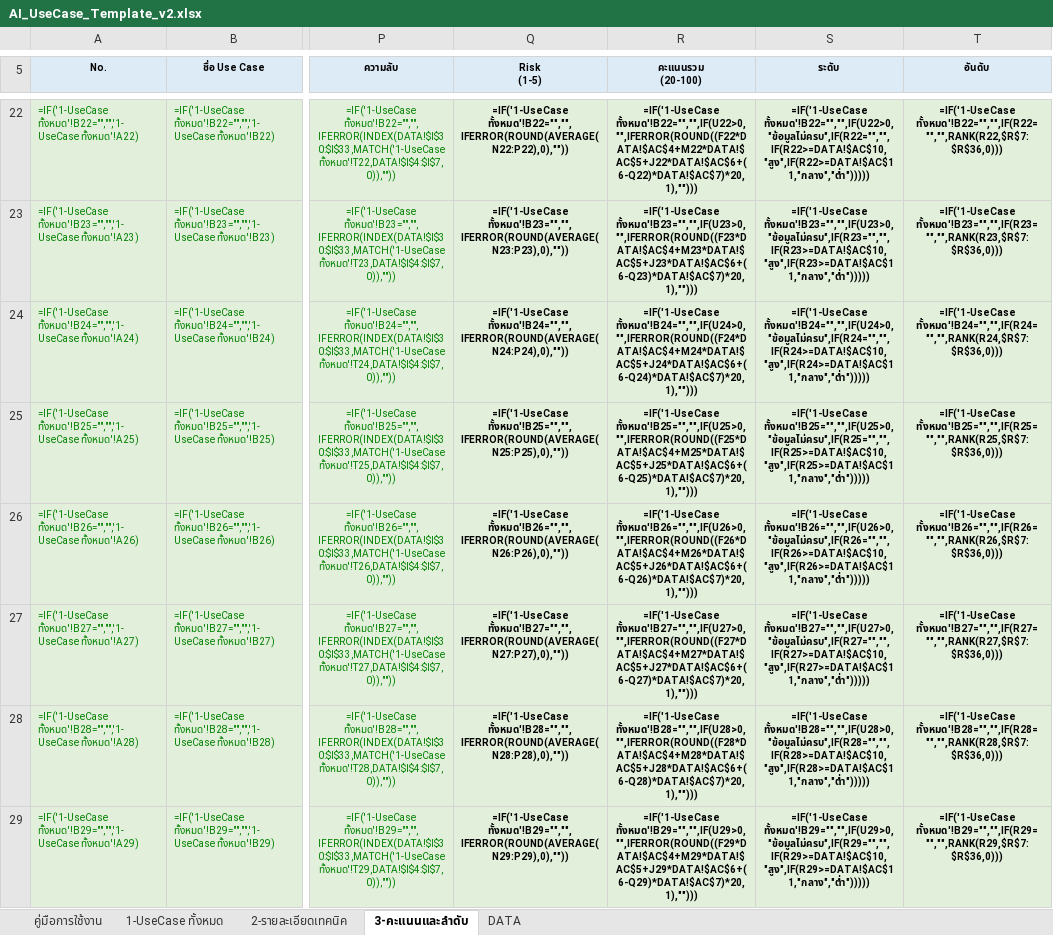
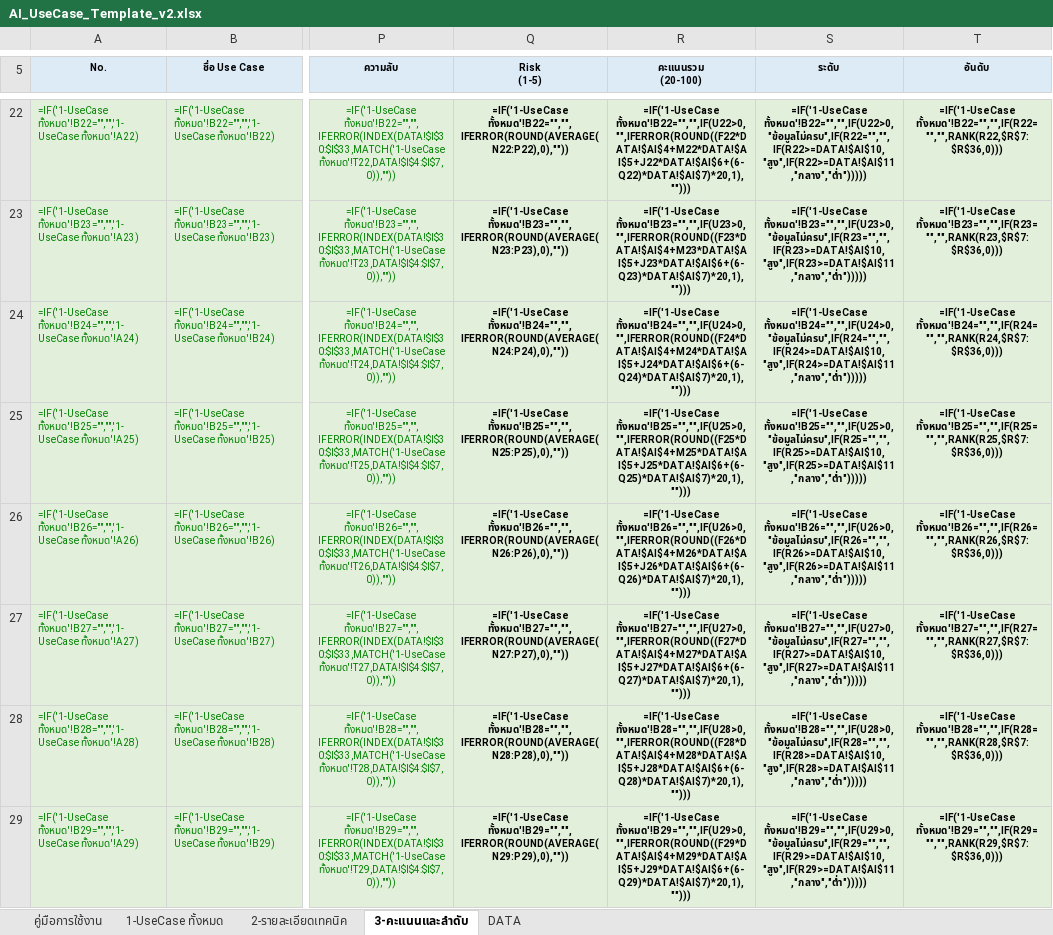
Before and after one commit to namnueng32371/use_case_web, an Excel workbook: docs/AI_UseCase_Template_v2.xlsx, sheet 3-คะแนนและลำดับ, drawn as a sheet; only a part is shown, gaps mark what is left out; values as stored, in another font and other column widths than the file's, no borders; formulas without a stored value are shown as written; conditional formats not drawn; the diff covers the shown part only; the diff names each change by its address in the sheet, - before the commit and + after, or states it on an @@ line.

```diff
--- a/docs/AI_UseCase_Template_v2.xlsx (sheet 3-คะแนนและลำดับ)
+++ b/docs/AI_UseCase_Template_v2.xlsx (sheet 3-คะแนนและลำดับ)
-R22 (คะแนนรวม (20-100)): =IF('1-UseCase ทั้งหมด'!B22="","",IF(U22>0,"",IFERROR(ROUND((F22*DATA!$AC$4+M22*DATA!$AC$5+J22*DATA!$AC$6+(6-Q22)*DATA!$AC$7)*20,1),"")))
+R22 (คะแนนรวม (20-100)): =IF('1-UseCase ทั้งหมด'!B22="","",IF(U22>0,"",IFERROR(ROUND((F22*DATA!$AI$4+M22*DATA!$AI$5+J22*DATA!$AI$6+(6-Q22)*DATA!$AI$7)*20,1),"")))
-S22 (ระดับ): =IF('1-UseCase ทั้งหมด'!B22="","",IF(U22>0,"ข้อมูลไม่ครบ",IF(R22="","",IF(R22>=DATA!$AC$10,"สูง",IF(R22>=DATA!$AC$11,"กลาง","ต่ำ")))))
+S22 (ระดับ): =IF('1-UseCase ทั้งหมด'!B22="","",IF(U22>0,"ข้อมูลไม่ครบ",IF(R22="","",IF(R22>=DATA!$AI$10,"สูง",IF(R22>=DATA!$AI$11,"กลาง","ต่ำ")))))
-R23 (คะแนนรวม (20-100)): =IF('1-UseCase ทั้งหมด'!B23="","",IF(U23>0,"",IFERROR(ROUND((F23*DATA!$AC$4+M23*DATA!$AC$5+J23*DATA!$AC$6+(6-Q23)*DATA!$AC$7)*20,1),"")))
+R23 (คะแนนรวม (20-100)): =IF('1-UseCase ทั้งหมด'!B23="","",IF(U23>0,"",IFERROR(ROUND((F23*DATA!$AI$4+M23*DATA!$AI$5+J23*DATA!$AI$6+(6-Q23)*DATA!$AI$7)*20,1),"")))
-S23 (ระดับ): =IF('1-UseCase ทั้งหมด'!B23="","",IF(U23>0,"ข้อมูลไม่ครบ",IF(R23="","",IF(R23>=DATA!$AC$10,"สูง",IF(R23>=DATA!$AC$11,"กลาง","ต่ำ")))))
+S23 (ระดับ): =IF('1-UseCase ทั้งหมด'!B23="","",IF(U23>0,"ข้อมูลไม่ครบ",IF(R23="","",IF(R23>=DATA!$AI$10,"สูง",IF(R23>=DATA!$AI$11,"กลาง","ต่ำ")))))
-R24 (คะแนนรวม (20-100)): =IF('1-UseCase ทั้งหมด'!B24="","",IF(U24>0,"",IFERROR(ROUND((F24*DATA!$AC$4+M24*DATA!$AC$5+J24*DATA!$AC$6+(6-Q24)*DATA!$AC$7)*20,1),"")))
+R24 (คะแนนรวม (20-100)): =IF('1-UseCase ทั้งหมด'!B24="","",IF(U24>0,"",IFERROR(ROUND((F24*DATA!$AI$4+M24*DATA!$AI$5+J24*DATA!$AI$6+(6-Q24)*DATA!$AI$7)*20,1),"")))
-S24 (ระดับ): =IF('1-UseCase ทั้งหมด'!B24="","",IF(U24>0,"ข้อมูลไม่ครบ",IF(R24="","",IF(R24>=DATA!$AC$10,"สูง",IF(R24>=DATA!$AC$11,"กลาง","ต่ำ")))))
+S24 (ระดับ): =IF('1-UseCase ทั้งหมด'!B24="","",IF(U24>0,"ข้อมูลไม่ครบ",IF(R24="","",IF(R24>=DATA!$AI$10,"สูง",IF(R24>=DATA!$AI$11,"กลาง","ต่ำ")))))
-R25 (คะแนนรวม (20-100)): =IF('1-UseCase ทั้งหมด'!B25="","",IF(U25>0,"",IFERROR(ROUND((F25*DATA!$AC$4+M25*DATA!$AC$5+J25*DATA!$AC$6+(6-Q25)*DATA!$AC$7)*20,1),"")))
+R25 (คะแนนรวม (20-100)): =IF('1-UseCase ทั้งหมด'!B25="","",IF(U25>0,"",IFERROR(ROUND((F25*DATA!$AI$4+M25*DATA!$AI$5+J25*DATA!$AI$6+(6-Q25)*DATA!$AI$7)*20,1),"")))
-S25 (ระดับ): =IF('1-UseCase ทั้งหมด'!B25="","",IF(U25>0,"ข้อมูลไม่ครบ",IF(R25="","",IF(R25>=DATA!$AC$10,"สูง",IF(R25>=DATA!$AC$11,"กลาง","ต่ำ")))))
+S25 (ระดับ): =IF('1-UseCase ทั้งหมด'!B25="","",IF(U25>0,"ข้อมูลไม่ครบ",IF(R25="","",IF(R25>=DATA!$AI$10,"สูง",IF(R25>=DATA!$AI$11,"กลาง","ต่ำ")))))
-R26 (คะแนนรวม (20-100)): =IF('1-UseCase ทั้งหมด'!B26="","",IF(U26>0,"",IFERROR(ROUND((F26*DATA!$AC$4+M26*DATA!$AC$5+J26*DATA!$AC$6+(6-Q26)*DATA!$AC$7)*20,1),"")))
+R26 (คะแนนรวม (20-100)): =IF('1-UseCase ทั้งหมด'!B26="","",IF(U26>0,"",IFERROR(ROUND((F26*DATA!$AI$4+M26*DATA!$AI$5+J26*DATA!$AI$6+(6-Q26)*DATA!$AI$7)*20,1),"")))
-S26 (ระดับ): =IF('1-UseCase ทั้งหมด'!B26="","",IF(U26>0,"ข้อมูลไม่ครบ",IF(R26="","",IF(R26>=DATA!$AC$10,"สูง",IF(R26>=DATA!$AC$11,"กลาง","ต่ำ")))))
+S26 (ระดับ): =IF('1-UseCase ทั้งหมด'!B26="","",IF(U26>0,"ข้อมูลไม่ครบ",IF(R26="","",IF(R26>=DATA!$AI$10,"สูง",IF(R26>=DATA!$AI$11,"กลาง","ต่ำ")))))
-R27 (คะแนนรวม (20-100)): =IF('1-UseCase ทั้งหมด'!B27="","",IF(U27>0,"",IFERROR(ROUND((F27*DATA!$AC$4+M27*DATA!$AC$5+J27*DATA!$AC$6+(6-Q27)*DATA!$AC$7)*20,1),"")))
+R27 (คะแนนรวม (20-100)): =IF('1-UseCase ทั้งหมด'!B27="","",IF(U27>0,"",IFERROR(ROUND((F27*DATA!$AI$4+M27*DATA!$AI$5+J27*DATA!$AI$6+(6-Q27)*DATA!$AI$7)*20,1),"")))
-S27 (ระดับ): =IF('1-UseCase ทั้งหมด'!B27="","",IF(U27>0,"ข้อมูลไม่ครบ",IF(R27="","",IF(R27>=DATA!$AC$10,"สูง",IF(R27>=DATA!$AC$11,"กลาง","ต่ำ")))))
+S27 (ระดับ): =IF('1-UseCase ทั้งหมด'!B27="","",IF(U27>0,"ข้อมูลไม่ครบ",IF(R27="","",IF(R27>=DATA!$AI$10,"สูง",IF(R27>=DATA!$AI$11,"กลาง","ต่ำ")))))
-R28 (คะแนนรวม (20-100)): =IF('1-UseCase ทั้งหมด'!B28="","",IF(U28>0,"",IFERROR(ROUND((F28*DATA!$AC$4+M28*DATA!$AC$5+J28*DATA!$AC$6+(6-Q28)*DATA!$AC$7)*20,1),"")))
+R28 (คะแนนรวม (20-100)): =IF('1-UseCase ทั้งหมด'!B28="","",IF(U28>0,"",IFERROR(ROUND((F28*DATA!$AI$4+M28*DATA!$AI$5+J28*DATA!$AI$6+(6-Q28)*DATA!$AI$7)*20,1),"")))
-S28 (ระดับ): =IF('1-UseCase ทั้งหมด'!B28="","",IF(U28>0,"ข้อมูลไม่ครบ",IF(R28="","",IF(R28>=DATA!$AC$10,"สูง",IF(R28>=DATA!$AC$11,"กลาง","ต่ำ")))))
+S28 (ระดับ): =IF('1-UseCase ทั้งหมด'!B28="","",IF(U28>0,"ข้อมูลไม่ครบ",IF(R28="","",IF(R28>=DATA!$AI$10,"สูง",IF(R28>=DATA!$AI$11,"กลาง","ต่ำ")))))
-R29 (คะแนนรวม (20-100)): =IF('1-UseCase ทั้งหมด'!B29="","",IF(U29>0,"",IFERROR(ROUND((F29*DATA!$AC$4+M29*DATA!$AC$5+J29*DATA!$AC$6+(6-Q29)*DATA!$AC$7)*20,1),"")))
+R29 (คะแนนรวม (20-100)): =IF('1-UseCase ทั้งหมด'!B29="","",IF(U29>0,"",IFERROR(ROUND((F29*DATA!$AI$4+M29*DATA!$AI$5+J29*DATA!$AI$6+(6-Q29)*DATA!$AI$7)*20,1),"")))
-S29 (ระดับ): =IF('1-UseCase ทั้งหมด'!B29="","",IF(U29>0,"ข้อมูลไม่ครบ",IF(R29="","",IF(R29>=DATA!$AC$10,"สูง",IF(R29>=DATA!$AC$11,"กลาง","ต่ำ")))))
+S29 (ระดับ): =IF('1-UseCase ทั้งหมด'!B29="","",IF(U29>0,"ข้อมูลไม่ครบ",IF(R29="","",IF(R29>=DATA!$AI$10,"สูง",IF(R29>=DATA!$AI$11,"กลาง","ต่ำ")))))
```
Also changed, not shown: 46 edited cells elsewhere in this sheet, sheet 2-รายละเอียดเทคนิค, sheet DATA.
